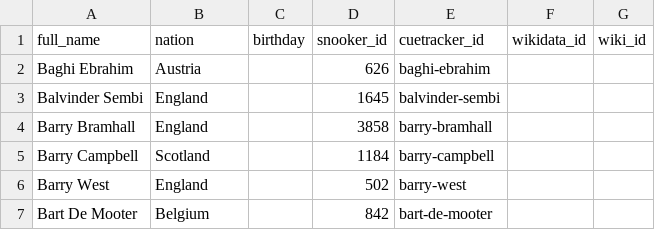
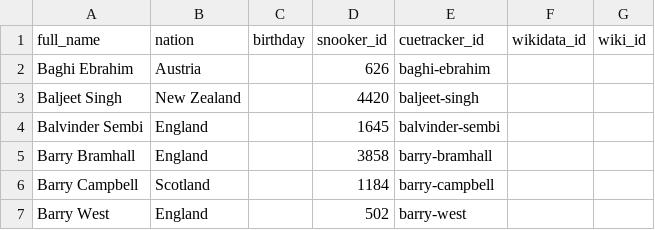
Before and after one commit to dreamerminsk/wiki-langs, a CSV file: players/baaa.ids.csv, drawn as a sheet; only a part is shown; the shorter side is filled out with more unchanged rows; the diff names each change by its address in the sheet, - before the commit and + after, or states it on an @@ line.

```diff
--- a/players/baaa.ids.csv
+++ b/players/baaa.ids.csv
+row 3: Baljeet Singh | New Zealand |  | 4420 | baljeet-singh
```
Also changed, not shown: players/4499.ids.csv, players/daaa.ids.csv, 4 other files.
